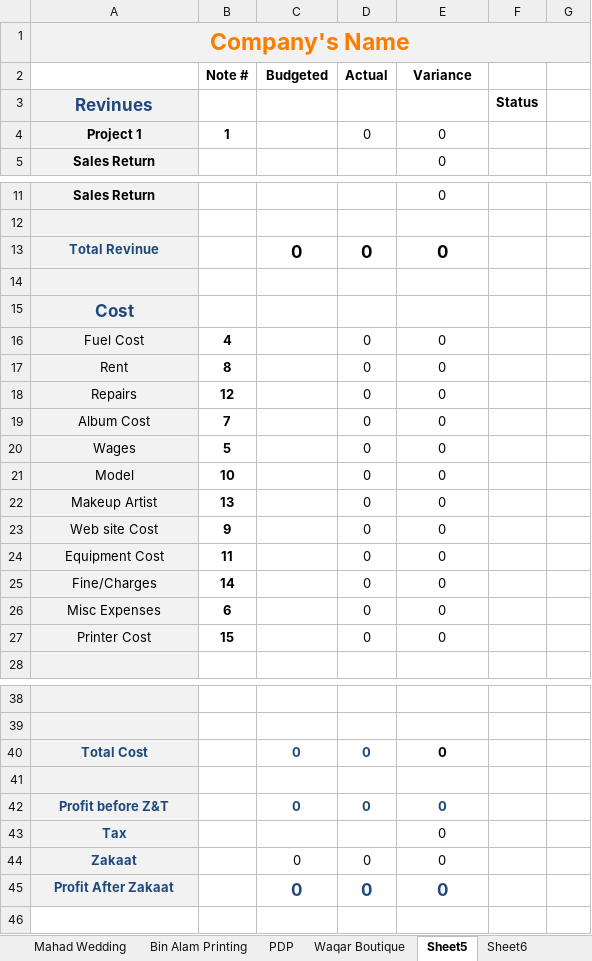
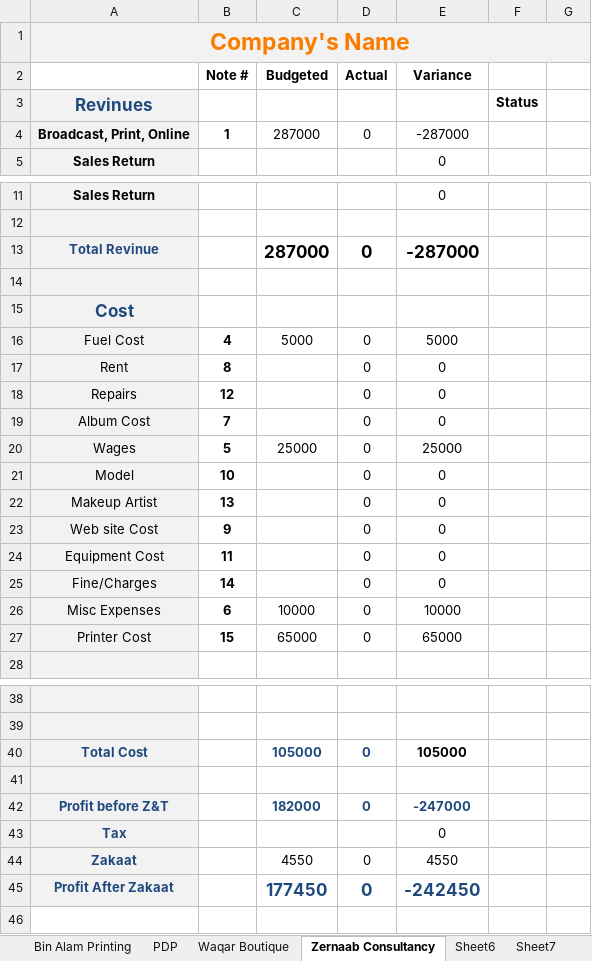
Before and after one commit to KSM-Photo/KSM, an Excel workbook: Financial Accounts/KSM Media Hut Financials.xlsx, sheet Zernaab Consultancy, drawn as a sheet; only a part is shown, gaps mark what is left out; values as stored, in another font and other column widths than the file's, no borders; charts and pictures and conditional formats not drawn; removed rows and columns are numbered as before the commit, all else as after; the diff names each change by its address in the sheet, - before the commit and + after, or states it on an @@ line.

```diff
--- a/Financial Accounts/KSM Media Hut Financials.xlsx (sheet Zernaab Consultancy)
+++ b/Financial Accounts/KSM Media Hut Financials.xlsx (sheet Zernaab Consultancy)
-sheet tab: Sheet5
+sheet tab: Zernaab Consultancy
-row 4: Project 1 | 1 |  | 0 | 0
+row 4: Broadcast, Print, Online | 1 | 287000 | 0 | -287000
-C13 (Budgeted): 0
+C13 (Budgeted): 287000
-E13 (Variance): 0
+E13 (Variance): -287000
-C16 (Budgeted): (empty)
+C16 (Budgeted): 5000
-E16 (Variance): 0
+E16 (Variance): 5000
-C20 (Budgeted): (empty)
+C20 (Budgeted): 25000
-E20 (Variance): 0
+E20 (Variance): 25000
-C26 (Budgeted): (empty)
+C26 (Budgeted): 10000
-E26 (Variance): 0
+E26 (Variance): 10000
-C27 (Budgeted): (empty)
+C27 (Budgeted): 65000
-E27 (Variance): 0
+E27 (Variance): 65000
-C40 (Budgeted): 0
+C40 (Budgeted): 105000
-E40 (Variance): 0
+E40 (Variance): 105000
-C42 (Budgeted): 0
+C42 (Budgeted): 182000
-E42 (Variance): 0
+E42 (Variance): -247000
-C44 (Budgeted): 0
+C44 (Budgeted): 4550
-E44 (Variance): 0
+E44 (Variance): 4550
-C45 (Budgeted): 0
+C45 (Budgeted): 177450
-E45 (Variance): 0
+E45 (Variance): -242450
```
Also changed, not shown: sheet Aggregate, sheet PDP, formulas that keep their value.
